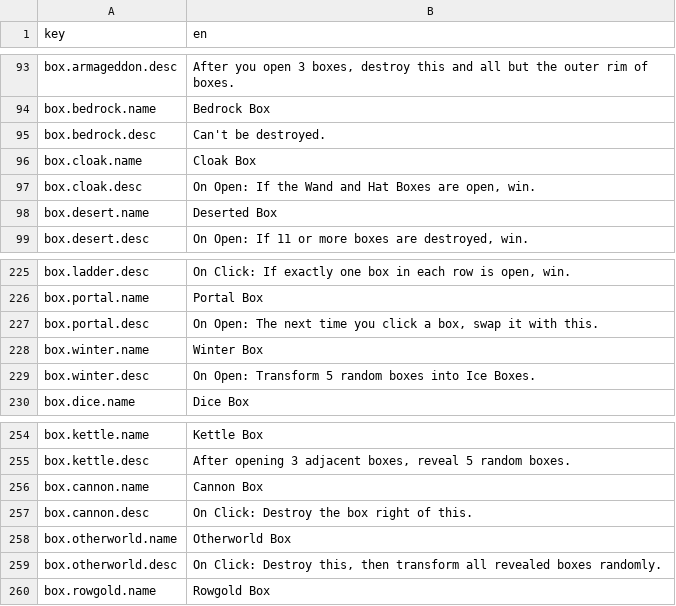
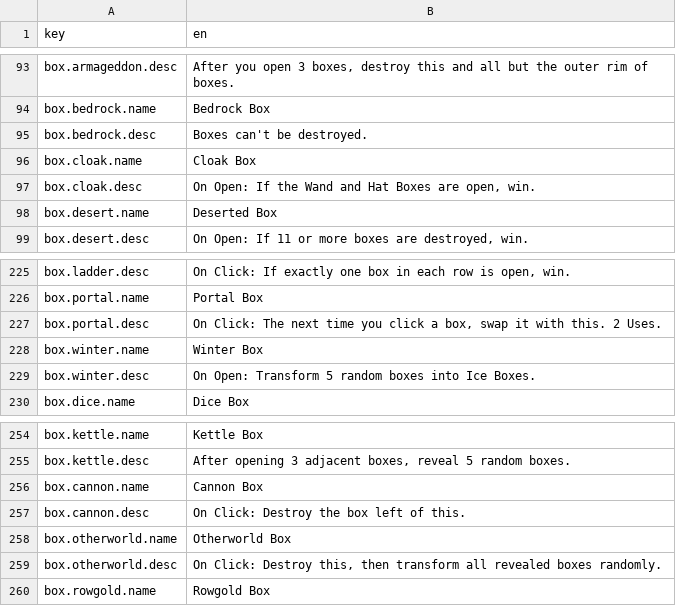
Before and after one commit to EricBartusch/vexbox, a CSV file: strings.csv, drawn as a sheet; only a part is shown, gaps mark what is left out.

```diff
--- a/strings.csv
+++ b/strings.csv
@@ -94,3 +94,3 @@ box.armageddon.desc;After you open 3 boxes, destroy this and all but the outer r
 box.bedrock.name;Bedrock Box
-box.bedrock.desc;Can't be destroyed.
+box.bedrock.desc;Boxes can't be destroyed.
 box.cloak.name;Cloak Box
@@ -226,3 +226,3 @@ box.ladder.desc;On Click: If exactly one box in each row is open, win.
 box.portal.name;Portal Box
-box.portal.desc;On Open: The next time you click a box, swap it with this.
+box.portal.desc;On Click: The next time you click a box, swap it with this. 2 Uses.
 box.winter.name;Winter Box
@@ -256,3 +256,3 @@ box.kettle.desc;After opening 3 adjacent boxes, reveal 5 random boxes.
 box.cannon.name;Cannon Box
-box.cannon.desc;On Click: Destroy the box right of this.
+box.cannon.desc;On Click: Destroy the box left of this.
 box.otherworld.name;Otherworld Box
```
Also changed, not shown: 10 other files.
